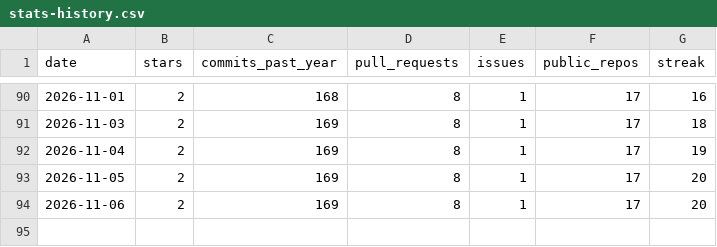
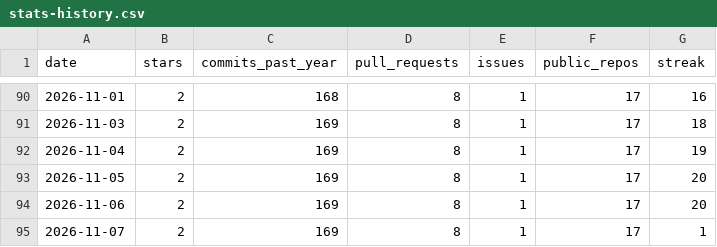
Before and after one commit to vpoonyak/vpoonyak, a CSV file: data/stats-history.csv, drawn as a sheet; only a part is shown, gaps mark what is left out; the diff names each change by its address in the sheet, - before the commit and + after, or states it on an @@ line.

```diff
--- a/data/stats-history.csv
+++ b/data/stats-history.csv
+row 95: 2026-11-07 | 2 | 169 | 8 | 1 | 17 | 1
```
Also changed, not shown: data/lang-history.csv, 4 other files.
